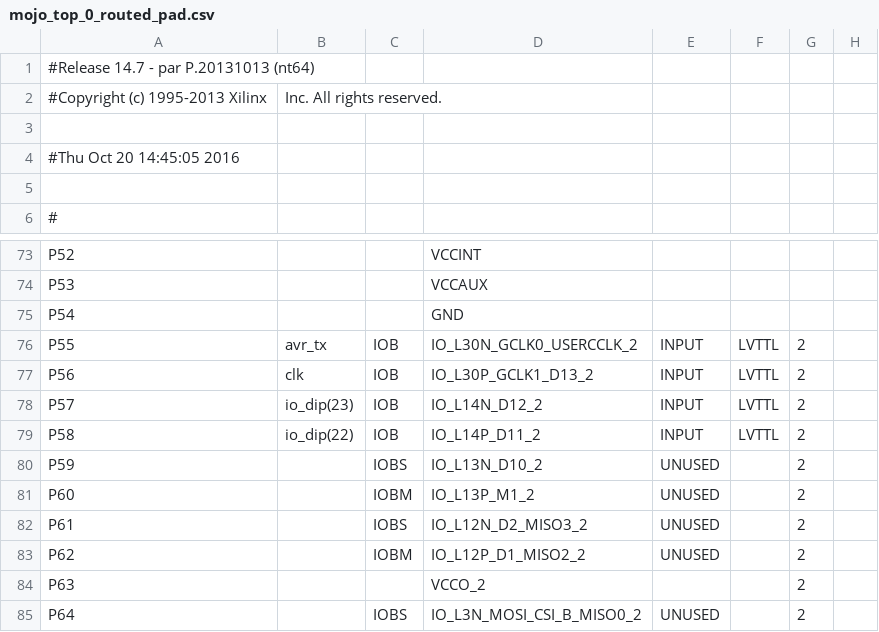
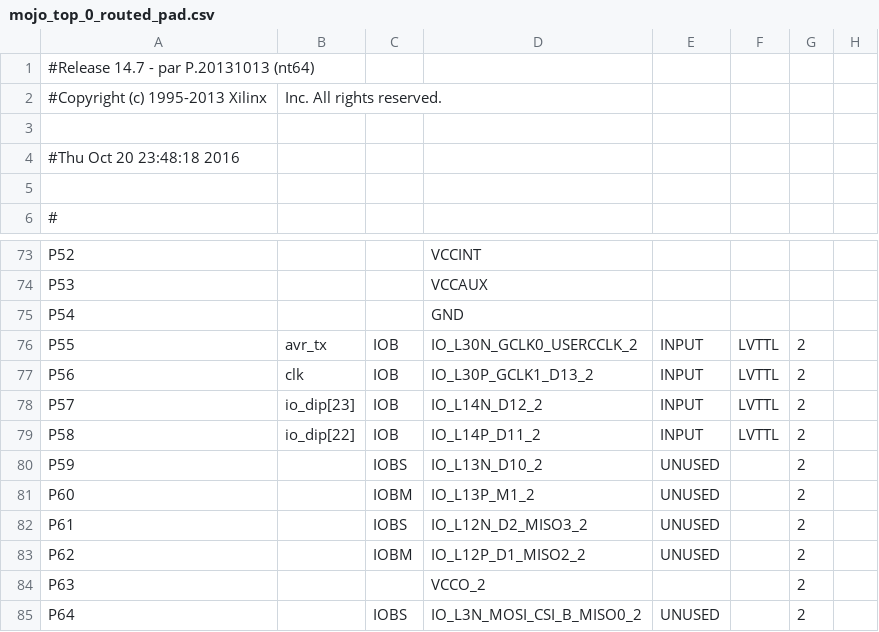
Before and after one commit to ruidechua/mojo, a CSV file: 8bitALU/work/planAhead/8bitALU/8bitALU.runs/impl_1/mojo_top_0_routed_pad.csv, drawn as a sheet; only a part is shown, gaps mark what is left out; the diff names each change by its address in the sheet, - before the commit and + after, or states it on an @@ line.

```diff
--- a/8bitALU/work/planAhead/8bitALU/8bitALU.runs/impl_1/mojo_top_0_routed_pad.csv
+++ b/8bitALU/work/planAhead/8bitALU/8bitALU.runs/impl_1/mojo_top_0_routed_pad.csv
-A4: #Thu Oct 20 14:45:05 2016
+A4: #Thu Oct 20 23:48:18 2016
-B78: io_dip(23)
+B78: io_dip[23]
-B79: io_dip(22)
+B79: io_dip[22]
```
Also changed, not shown: 57 other files.
